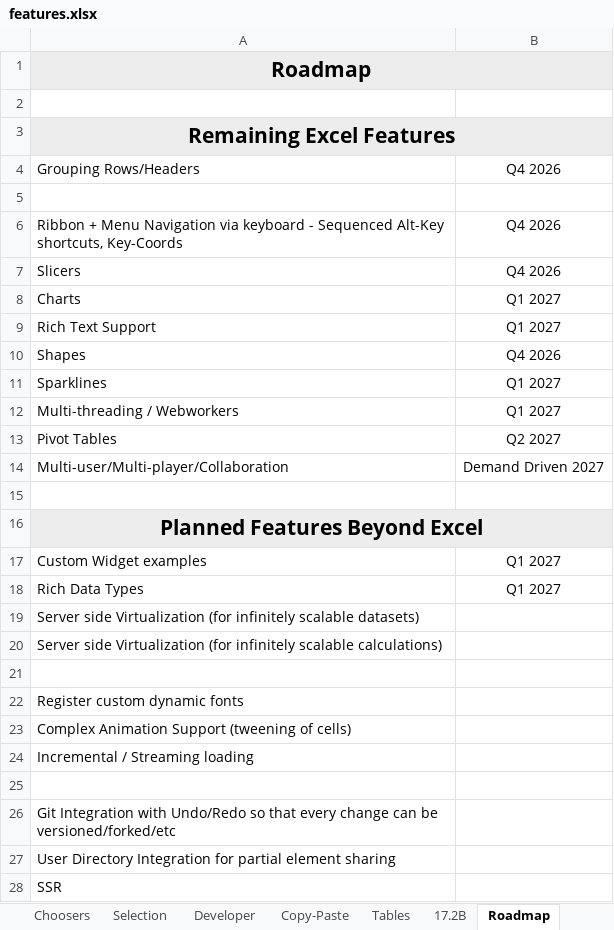
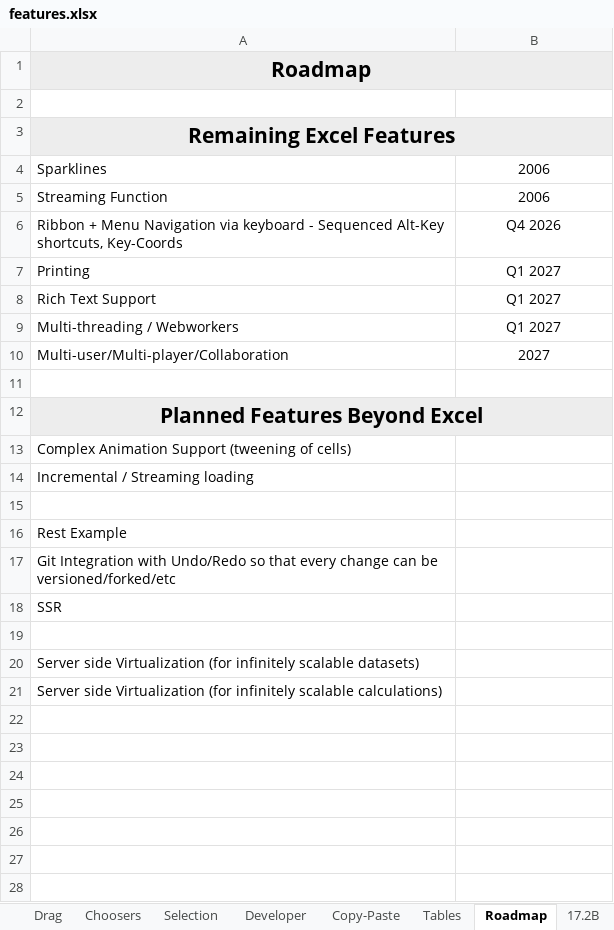
Before and after one commit to sheetxl/templates-workbook, an Excel workbook: templates/highlights/features.xlsx, sheet Roadmap, drawn as a sheet; values as stored, in another font and other column widths than the file's, no borders; charts and pictures not drawn; removed rows and columns are numbered as before the commit, all else as after; the diff names each change by its address in the sheet, - before the commit and + after, or states it on an @@ line.

```diff
--- a/templates/highlights/features.xlsx (sheet Roadmap)
+++ b/templates/highlights/features.xlsx (sheet Roadmap)
@@ sheet tab order changed: Drag | Choosers | Selection | Developer | Copy-Paste | Tables | Roadmap | 17.2B @@
-row 4: Grouping Rows/Headers | Q4 2026
-row 4: (empty)
+row 4: Sparklines | 2006
+row 5: Streaming Function | 2006
-row 7: Slicers | Q4 2026
-A7: Charts
+A7: Printing
-row 10: Shapes | Q4 2026
-row 11: Sparklines | Q1 2027
-row 13: Pivot Tables | Q2 2027
-B10: Demand Driven 2027
+B10: 2027
-row 17: Custom Widget examples | Q1 2027
-row 18: Rich Data Types | Q1 2027
-row 21: (empty)
-row 22: Register custom dynamic fonts
+row 16: Rest Example
-row 27: User Directory Integration for partial element sharing
+row 19: (empty)
@@ row 19 moved to row 20: Server side Virtualization (for infinite… @@
@@ row 20 moved to row 21: Server side Virtualization (for infinite… @@
```
Also changed, not shown: sheet Workbook, sheet Headers, sheet Tables, sheet Cell, sheet Selection, sheet Copy-Paste, 4 more sheets, 1 other file.
